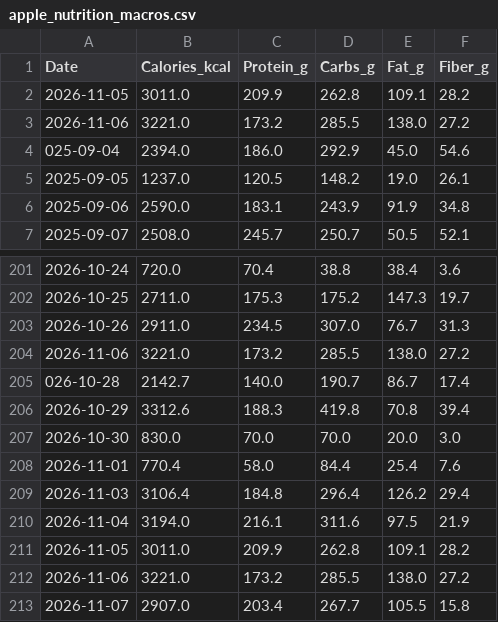
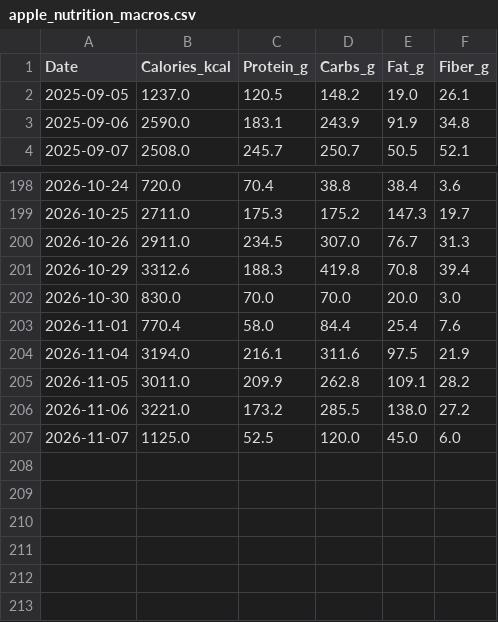
Before and after one commit to ayrtonxandre/agy, a CSV file: athx/apple_nutrition_macros.csv, drawn as a sheet; only a part is shown, gaps mark what is left out.

Commit message:
chore(data): apple health webhook sync [2026-11-07 21:13]

```diff
--- a/athx/apple_nutrition_macros.csv
+++ b/athx/apple_nutrition_macros.csv
@@ -1,5 +1,2 @@
 Date,Calories_kcal,Protein_g,Carbs_g,Fat_g,Fiber_g
-2026-11-05,3011.0,209.9,262.8,109.1,28.2
-2026-11-06,3221.0,173.2,285.5,138.0,27.2
-025-09-04,2394.0,186.0,292.9,45.0,54.6
 2025-09-05,1237.0,120.5,148.2,19.0,26.1
@@ -203,4 +200,2 @@ Date,Calories_kcal,Protein_g,Carbs_g,Fat_g,Fiber_g
 2026-10-26,2911.0,234.5,307.0,76.7,31.3
-2026-11-06,3221.0,173.2,285.5,138.0,27.2
-026-10-28,2142.7,140.0,190.7,86.7,17.4
 2026-10-29,3312.6,188.3,419.8,70.8,39.4
@@ -208,3 +203,2 @@ Date,Calories_kcal,Protein_g,Carbs_g,Fat_g,Fiber_g
 2026-11-01,770.4,58.0,84.4,25.4,7.6
-2026-11-03,3106.4,184.8,296.4,126.2,29.4
 2026-11-04,3194.0,216.1,311.6,97.5,21.9
@@ -212,2 +206,2 @@ Date,Calories_kcal,Protein_g,Carbs_g,Fat_g,Fiber_g
 2026-11-06,3221.0,173.2,285.5,138.0,27.2
-2026-11-07,2907.0,203.4,267.7,105.5,15.8
+2026-11-07,1125.0,52.5,120.0,45.0,6.0
```
Also changed, not shown: athx/apple_mobility_biomechanics.csv, athx/apple_sleep.csv, 2 other files.
